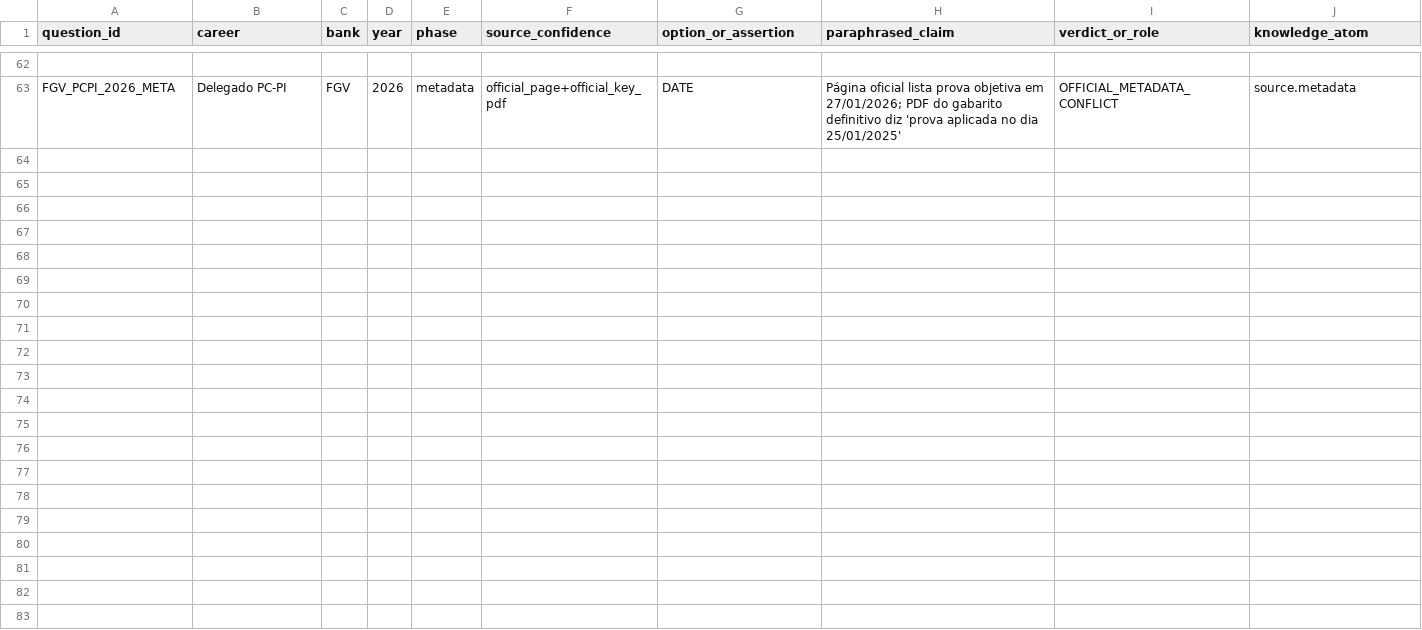
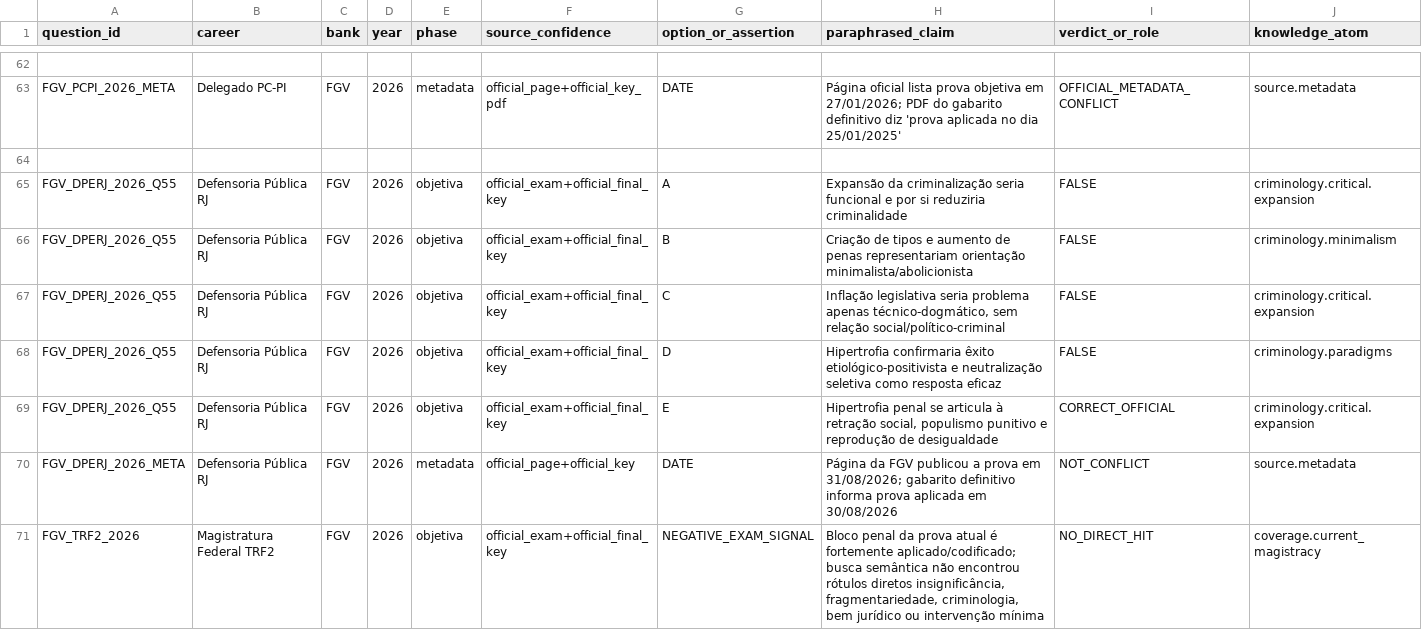
Before and after one commit to dyegorodrigues/CartorioOs, a CSV file: research/PENAL_INTRO_ALT_ASSERTION_MATRIX_V0_1.csv, drawn as a sheet; only a part is shown, gaps mark what is left out; rows hold the shown columns only; the diff names each change by its address in the sheet, - before the commit and + after, or states it on an @@ line.

Commit message:
research: add DPERJ 2026 Q55 and TRF2 2026 current evidence

```diff
--- a/research/PENAL_INTRO_ALT_ASSERTION_MATRIX_V0_1.csv
+++ b/research/PENAL_INTRO_ALT_ASSERTION_MATRIX_V0_1.csv
+row 64: (empty)
+row 65: FGV_DPERJ_2026_Q55 | Defensoria Pública RJ | FGV | 2026 | objetiva | official_exam+official_final_key | A | Expansão da criminalização seria funcional e por si reduziria criminalidade | FALSE | criminology.critical.expansion
+row 66: FGV_DPERJ_2026_Q55 | Defensoria Pública RJ | FGV | 2026 | objetiva | official_exam+official_final_key | B | Criação de tipos e aumento de penas representariam orientação minimalista/abolicionista | FALSE | criminology.minimalism
+row 67: FGV_DPERJ_2026_Q55 | Defensoria Pública RJ | FGV | 2026 | objetiva | official_exam+official_final_key | C | Inflação legislativa seria problema apenas técnico-dogmático, sem relação social/político-criminal | FALSE | criminology.critical.expansion
+row 68: FGV_DPERJ_2026_Q55 | Defensoria Pública RJ | FGV | 2026 | objetiva | official_exam+official_final_key | D | Hipertrofia confirmaria êxito etiológico-positivista e neutralização seletiva como resposta eficaz | FALSE | criminology.paradigms
+row 69: FGV_DPERJ_2026_Q55 | Defensoria Pública RJ | FGV | 2026 | objetiva | official_exam+official_final_key | E | Hipertrofia penal se articula à retração social, populismo punitivo e reprodução de desigualdade | CORRECT_OFFICIAL | criminology.critical.expansion
+row 70: FGV_DPERJ_2026_META | Defensoria Pública RJ | FGV | 2026 | metadata | official_page+official_key | DATE | Página da FGV publicou a prova em 31/08/2026; gabarito definitivo informa prova aplicada em 30/08/2026 | NOT_CONFLICT | source.metadata
+row 71: FGV_TRF2_2026 | Magistratura Federal TRF2 | FGV | 2026 | objetiva | official_exam+official_final_key | NEGATIVE_EXAM_SIGNAL | Bloco penal da prova atual é fortemente aplicado/codificado; busca semântica não encontrou rótulos diretos insignificância, fragmentariedade, criminologia, bem jurídico ou intervenção mínima | NO_DIRECT_HIT | coverage.current_magistracy
```
